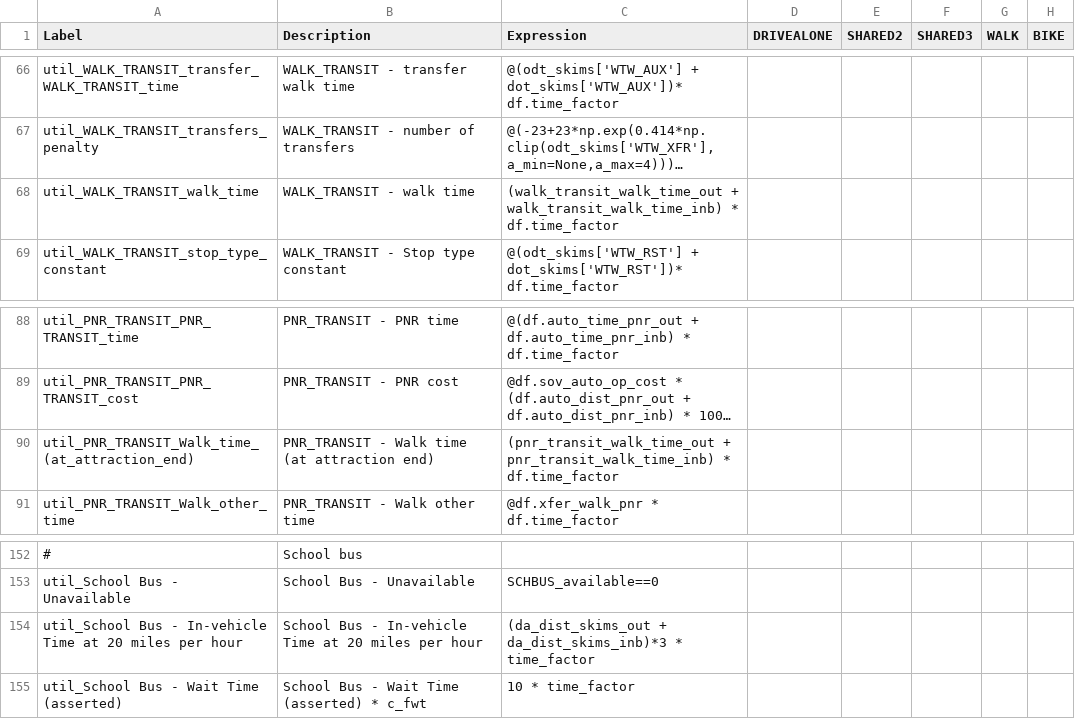
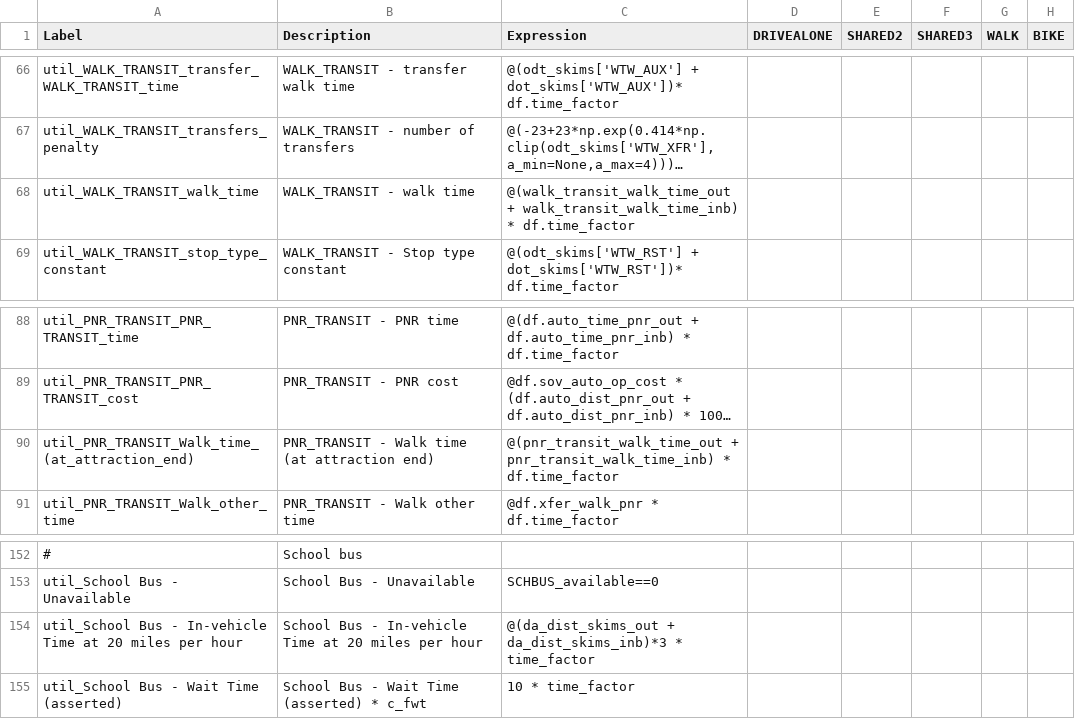
Before and after one commit to RSGInc/SimOR, a CSV file: resident/configs/tour_mode_choice.csv, drawn as a sheet; only a part is shown, gaps mark what is left out; long unchanged cells end in …; the diff names each change by its address in the sheet, - before the commit and + after, or states it on an @@ line.

Commit message:
fix more bugs

```diff
--- a/resident/configs/tour_mode_choice.csv
+++ b/resident/configs/tour_mode_choice.csv
-C68 (Expression): (walk_transit_walk_time_out + walk_transit_walk_time_inb)…
+C68 (Expression): @(walk_transit_walk_time_out + walk_transit_walk_time_inb)…
-C90 (Expression): (pnr_transit_walk_time_out + pnr_transit_walk_time_inb)…
+C90 (Expression): @(pnr_transit_walk_time_out + pnr_transit_walk_time_inb)…
-C154 (Expression): (da_dist_skims_out + da_dist_skims_inb)*3…
+C154 (Expression): @(da_dist_skims_out + da_dist_skims_inb)*3…
```
